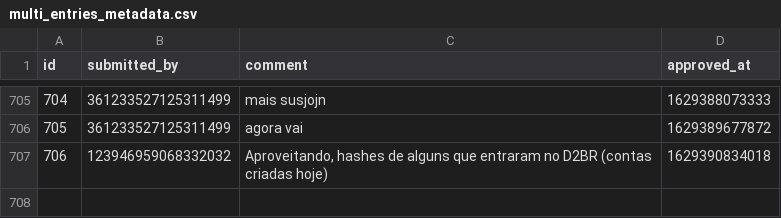
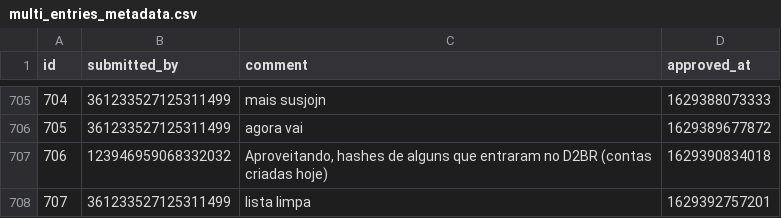
Before and after one commit to LorittaBot/FloppaPowerData, a CSV file: multi_entries_metadata.csv, drawn as a sheet; only a part is shown, gaps mark what is left out; the diff names each change by its address in the sheet, - before the commit and + after, or states it on an @@ line.

```diff
--- a/multi_entries_metadata.csv
+++ b/multi_entries_metadata.csv
+row 708: 707 | 361233527125311499 | lista limpa | 1629392757201
```
Also changed, not shown: blocked_users.csv, users_approvals.csv, 1 other file.
